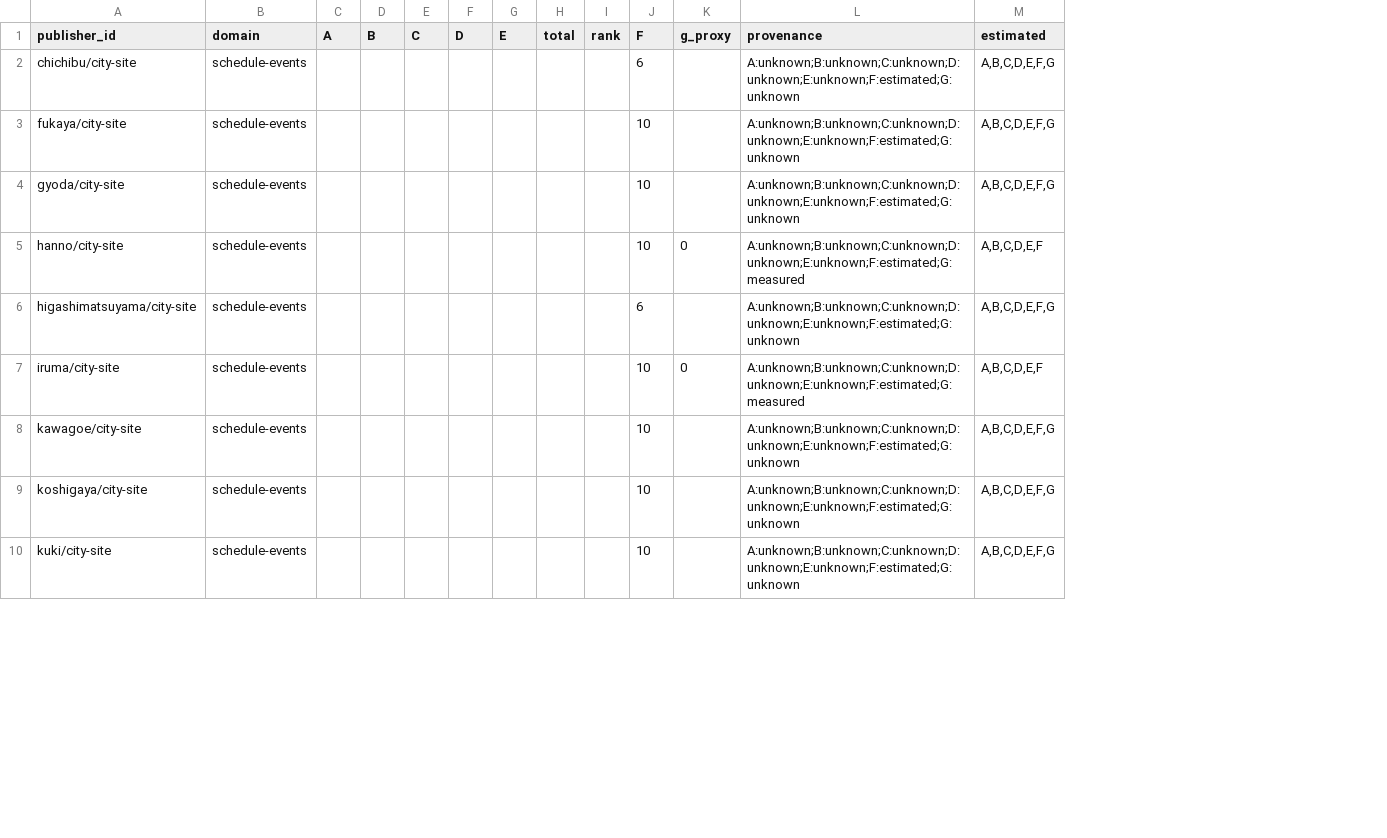
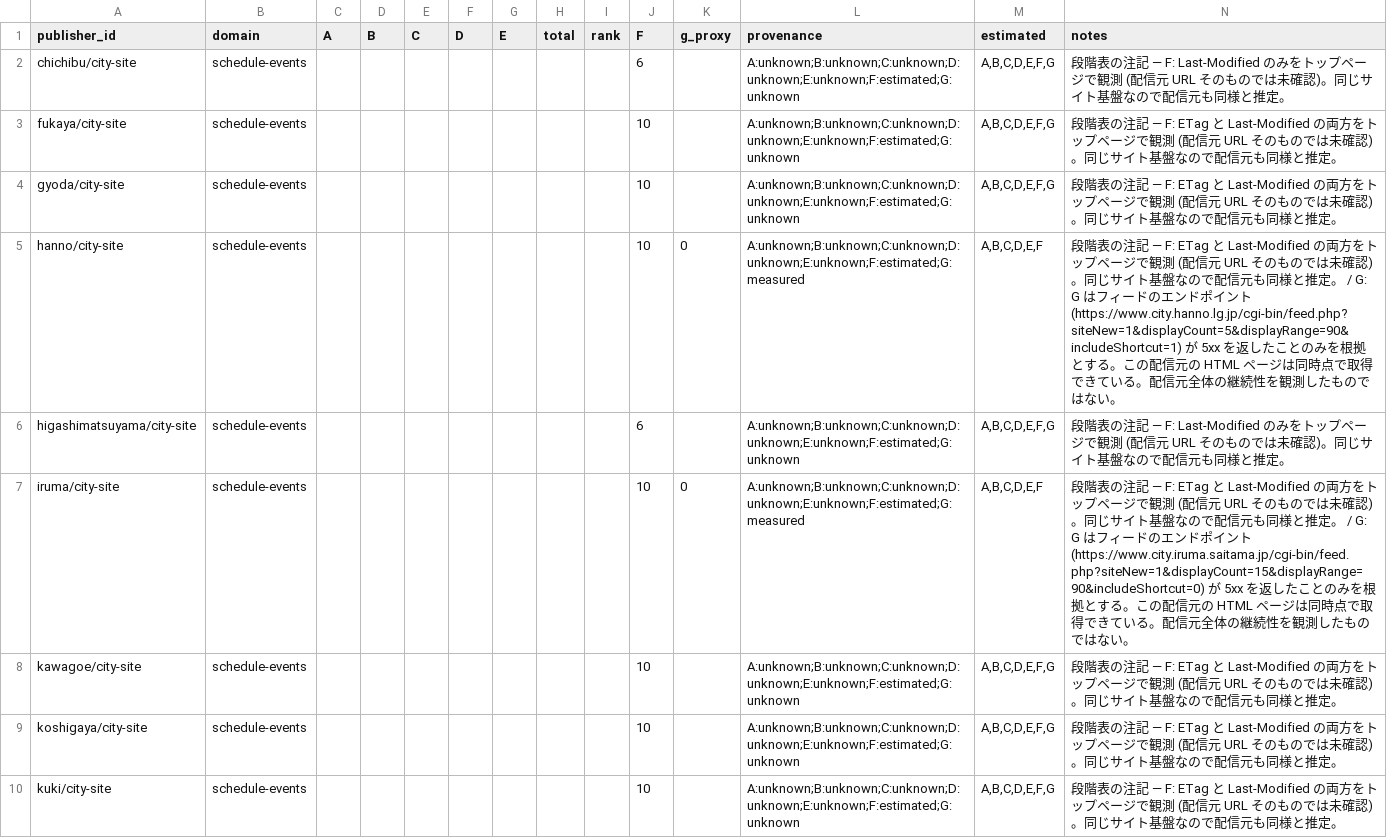
Before and after one commit to tecolicom/japan-city-opendata-score, a CSV file: docs/scores.csv, drawn as a sheet; only a part is shown; the diff names each change by its address in the sheet, - before the commit and + after, or states it on an @@ line.

```diff
--- a/docs/scores.csv
+++ b/docs/scores.csv
+column N (notes), rows 2-10: 段階表の注記 — F: Last-Modified のみをトップページで観測 (配信元 URL そのものでは未確認)。同じサイト基盤なので配信元も同様と推定。 | 段階表の注記 — F: ETag と Last-Modified の両方をトップページで観測 (配信元 URL そのものでは未確認)。同じサイト基盤なので配信元も同様と推定。 | 段階表の注記 — F: ETag と Last-Modified の両方をトップページで観測 (配信元 URL そのものでは未確認)。同じサイト基盤なので配信元も同様と推定。 | 段階表の注記 — F: ETag と Last-Modified の両方をトップページで観測 (配信元 URL そのものでは未確認)。同じサイト基盤なので配信元も同様と推定。 / G: G はフィードのエンドポイント (https://www.city.hanno.lg.jp/cgi-bin/feed.php?siteNew=1&displayCount=5&displayRange=90&includeShortcut=1) が 5xx を返したことのみを根拠とする。この配信元の HTML ページは同時点で取得できている。配信元全体の継続性を観測したものではない。 | 段階表の注記 — F: Last-Modified のみをトップページで観測 (配信元 URL そのものでは未確認)。同じサイト基盤なので配信元も同様と推定。 | 段階表の注記 — F: ETag と Last-Modified の両方をトップページで観測 (配信元 URL そのものでは未確認)。同じサイト基盤なので配信元も同様と推定。 / G: G はフィードのエンドポイント (https://www.city.iruma.saitama.jp/cgi-bin/feed.php?siteNew=1&displayCount=15&displayRange=90&includeShortcut=0) が 5xx を返したことのみを根拠とする。この配信元の HTML ページは同時点で取得できている。配信元全体の継続性を観測したものではない。 | 段階表の注記 — F: ETag と Last-Modified の両方をトップページで観測 (配信元 URL そのものでは未確認)。同じサイト基盤なので配信元も同様と推定。 | 段階表の注記 — F: ETag と Last-Modified の両方をトップページで観測 (配信元 URL そのものでは未確認)。同じサイト基盤なので配信元も同様と推定。 | 段階表の注記 — F: ETag と Last-Modified の両方をトップページで観測 (配信元 URL そのものでは未確認)。同じサイト基盤なので配信元も同様と推定。
```
Also changed, not shown: 6 other files.
